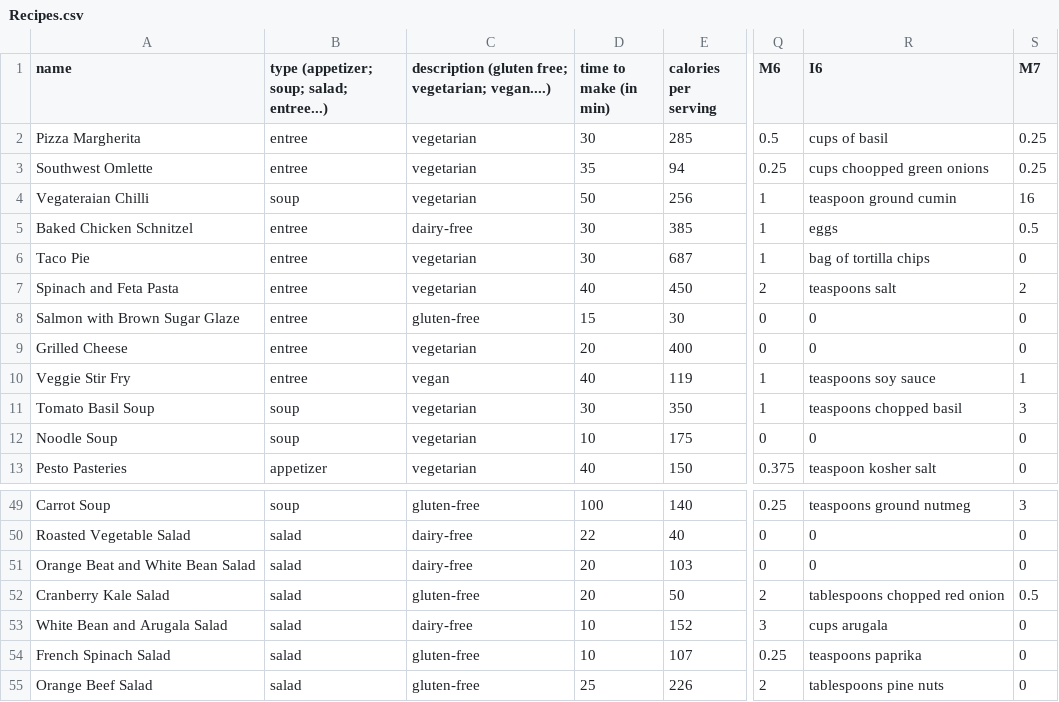
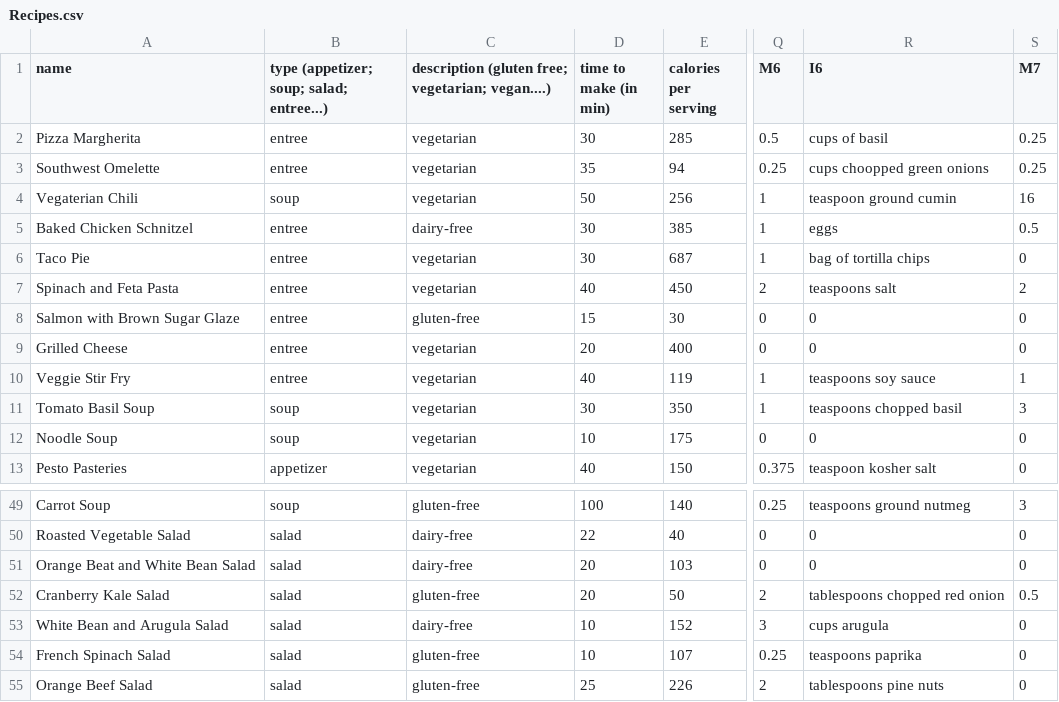
Before and after one commit to gpretekin101/Cs11a-FinalProject, a CSV file: recipeFinder/Recipes.csv, drawn as a sheet; only a part is shown, gaps mark what is left out; the diff names each change by its address in the sheet, - before the commit and + after, or states it on an @@ line.

```diff
--- a/recipeFinder/Recipes.csv
+++ b/recipeFinder/Recipes.csv
-A3 (name): Southwest Omlette
+A3 (name): Southwest Omelette
-A4 (name): Vegateraian Chilli
+A4 (name): Vegaterian Chili
-C10: vegan
+C10: vegetarian
-A53 (name): White Bean and Arugala Salad
+A53 (name): White Bean and Arugula Salad
-R53 (I6): cups arugala
+R53 (I6): cups arugula
```
Also changed, not shown: 20 other files.
